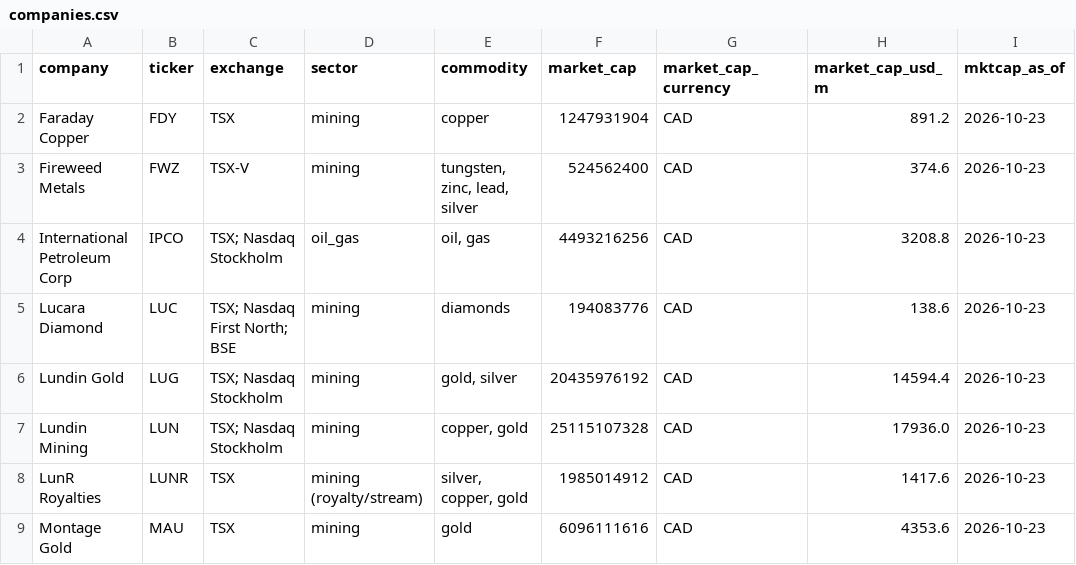
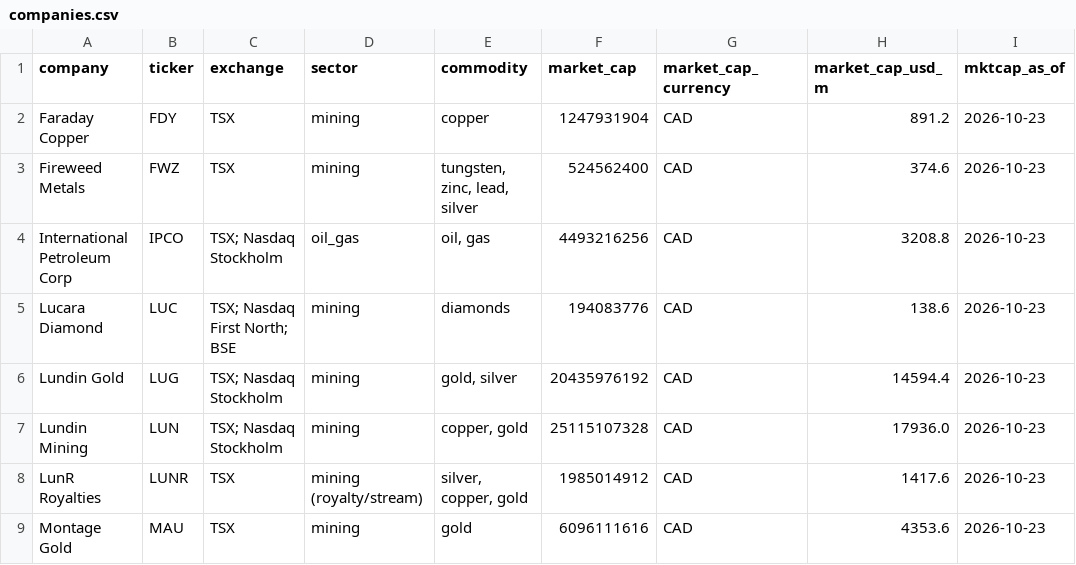
Before and after one commit to MasterKano/emmi, a CSV file: research/source/moonshot/companies.csv, drawn as a sheet; only a part is shown; the diff names each change by its address in the sheet, - before the commit and + after, or states it on an @@ line.

```diff
--- a/research/source/moonshot/companies.csv
+++ b/research/source/moonshot/companies.csv
-C3 (exchange): TSX-V
+C3 (exchange): TSX
```
Also changed, not shown: merge/ids/event_id_map.csv, merge/ids/id_map.csv, 3 other files.
